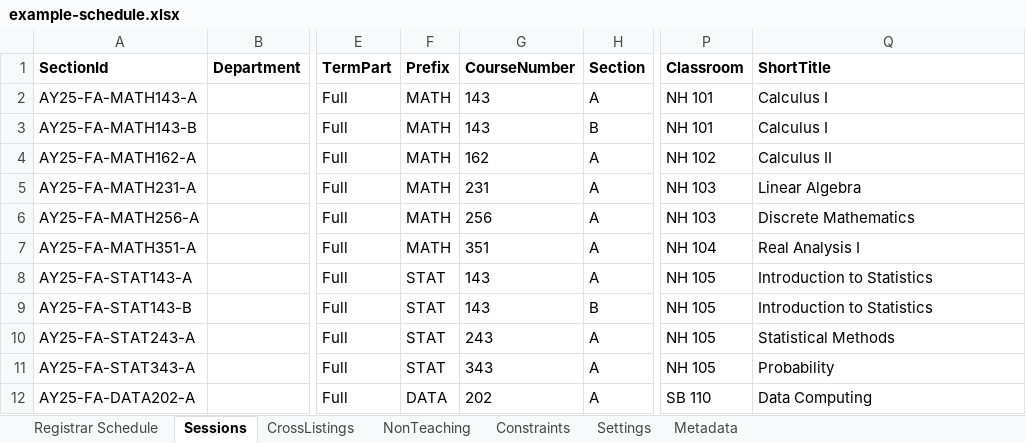
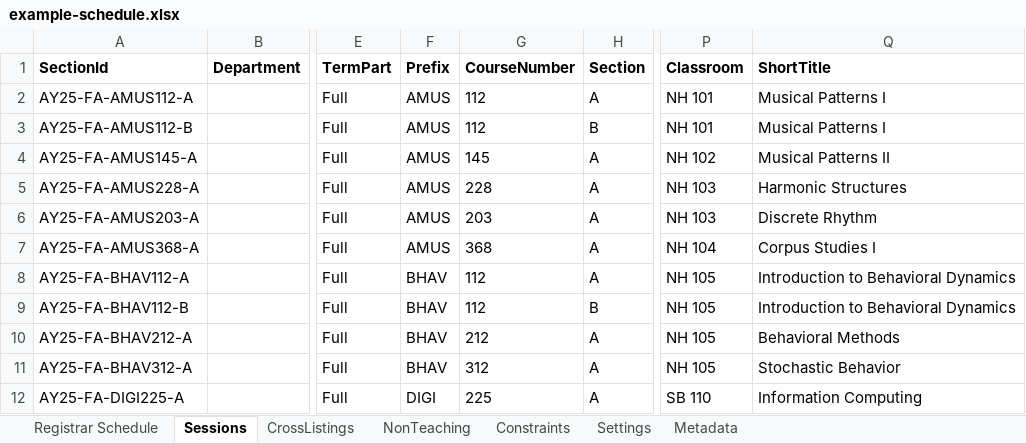
Before and after one commit to rpruim/course-schedulizer, an Excel workbook: apps/web/public/examples/example-schedule.xlsx, sheet Sessions, drawn as a sheet; only a part is shown, gaps mark what is left out; values as stored, in another font and other column widths than the file's, no borders; the diff covers the shown part only; the diff names each change by its address in the sheet, - before the commit and + after, or states it on an @@ line.

```diff
--- a/apps/web/public/examples/example-schedule.xlsx (sheet Sessions)
+++ b/apps/web/public/examples/example-schedule.xlsx (sheet Sessions)
-A2 (SectionId): AY25-FA-MATH143-A
+A2 (SectionId): AY25-FA-AMUS112-A
-F2:F7 (Prefix): MATH
+F2:F7 (Prefix): AMUS
-G2:G3 (CourseNumber): 143
+G2:G3 (CourseNumber): 112
-Q2:Q3 (ShortTitle): Calculus I
+Q2:Q3 (ShortTitle): Musical Patterns I
-A3 (SectionId): AY25-FA-MATH143-B
+A3 (SectionId): AY25-FA-AMUS112-B
-A4 (SectionId): AY25-FA-MATH162-A
+A4 (SectionId): AY25-FA-AMUS145-A
-G4 (CourseNumber): 162
+G4 (CourseNumber): 145
-Q4 (ShortTitle): Calculus II
+Q4 (ShortTitle): Musical Patterns II
-A5 (SectionId): AY25-FA-MATH231-A
+A5 (SectionId): AY25-FA-AMUS228-A
-G5 (CourseNumber): 231
+G5 (CourseNumber): 228
-Q5 (ShortTitle): Linear Algebra
+Q5 (ShortTitle): Harmonic Structures
-A6 (SectionId): AY25-FA-MATH256-A
+A6 (SectionId): AY25-FA-AMUS203-A
-G6 (CourseNumber): 256
+G6 (CourseNumber): 203
-Q6 (ShortTitle): Discrete Mathematics
+Q6 (ShortTitle): Discrete Rhythm
-A7 (SectionId): AY25-FA-MATH351-A
+A7 (SectionId): AY25-FA-AMUS368-A
-G7 (CourseNumber): 351
+G7 (CourseNumber): 368
-Q7 (ShortTitle): Real Analysis I
+Q7 (ShortTitle): Corpus Studies I
-A8 (SectionId): AY25-FA-STAT143-A
+A8 (SectionId): AY25-FA-BHAV112-A
-F8:F11 (Prefix): STAT
+F8:F11 (Prefix): BHAV
-G8:G9 (CourseNumber): 143
+G8:G9 (CourseNumber): 112
-Q8:Q9 (ShortTitle): Introduction to Statistics
+Q8:Q9 (ShortTitle): Introduction to Behavioral Dynamics
-A9 (SectionId): AY25-FA-STAT143-B
+A9 (SectionId): AY25-FA-BHAV112-B
-A10 (SectionId): AY25-FA-STAT243-A
+A10 (SectionId): AY25-FA-BHAV212-A
-G10 (CourseNumber): 243
+G10 (CourseNumber): 212
-Q10 (ShortTitle): Statistical Methods
+Q10 (ShortTitle): Behavioral Methods
-A11 (SectionId): AY25-FA-STAT343-A
+A11 (SectionId): AY25-FA-BHAV312-A
-G11 (CourseNumber): 343
+G11 (CourseNumber): 312
-Q11 (ShortTitle): Probability
+Q11 (ShortTitle): Stochastic Behavior
-A12 (SectionId): AY25-FA-DATA202-A
+A12 (SectionId): AY25-FA-DIGI225-A
-F12 (Prefix): DATA
+F12 (Prefix): DIGI
-G12 (CourseNumber): 202
+G12 (CourseNumber): 225
-Q12 (ShortTitle): Data Computing
+Q12 (ShortTitle): Information Computing
```
Also changed, not shown: 61 edited cells elsewhere in this sheet, sheet Registrar Schedule, sheet CrossListings, sheet Metadata, apps/web/public/examples/example-schedule-revised.xlsx, apps/web/public/examples/example-with-conflicts.xlsx, 10 other files.
